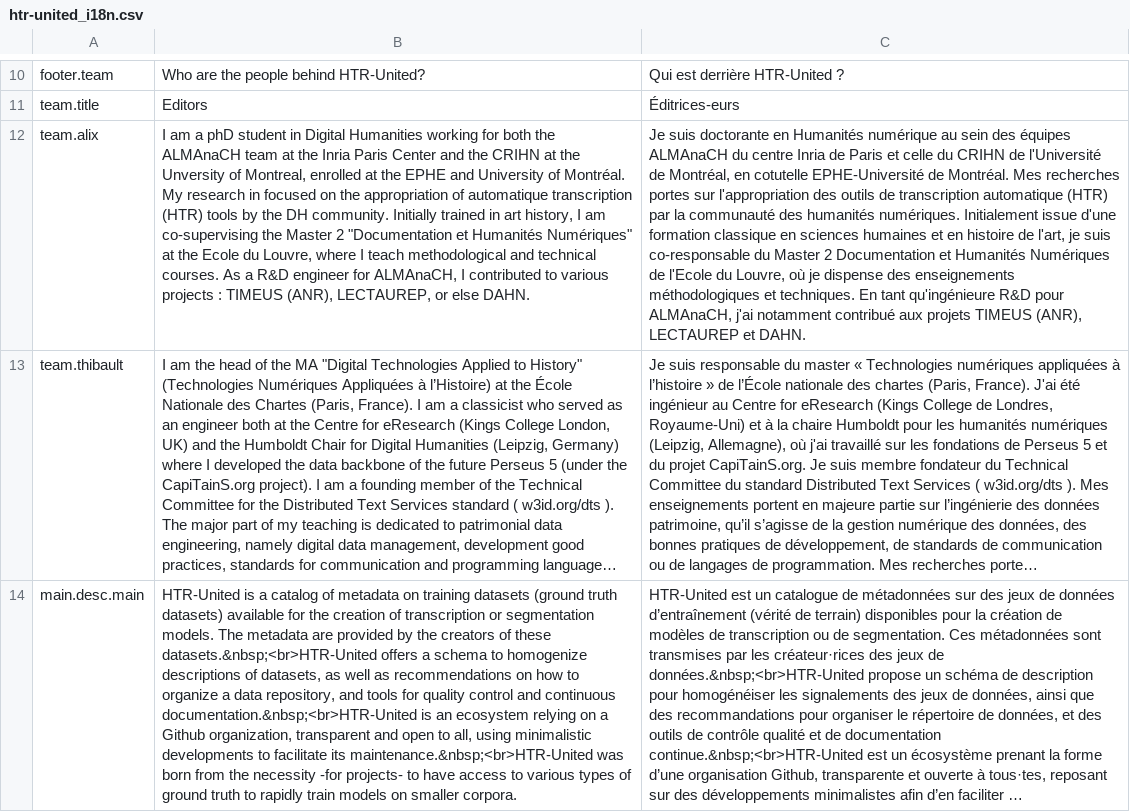
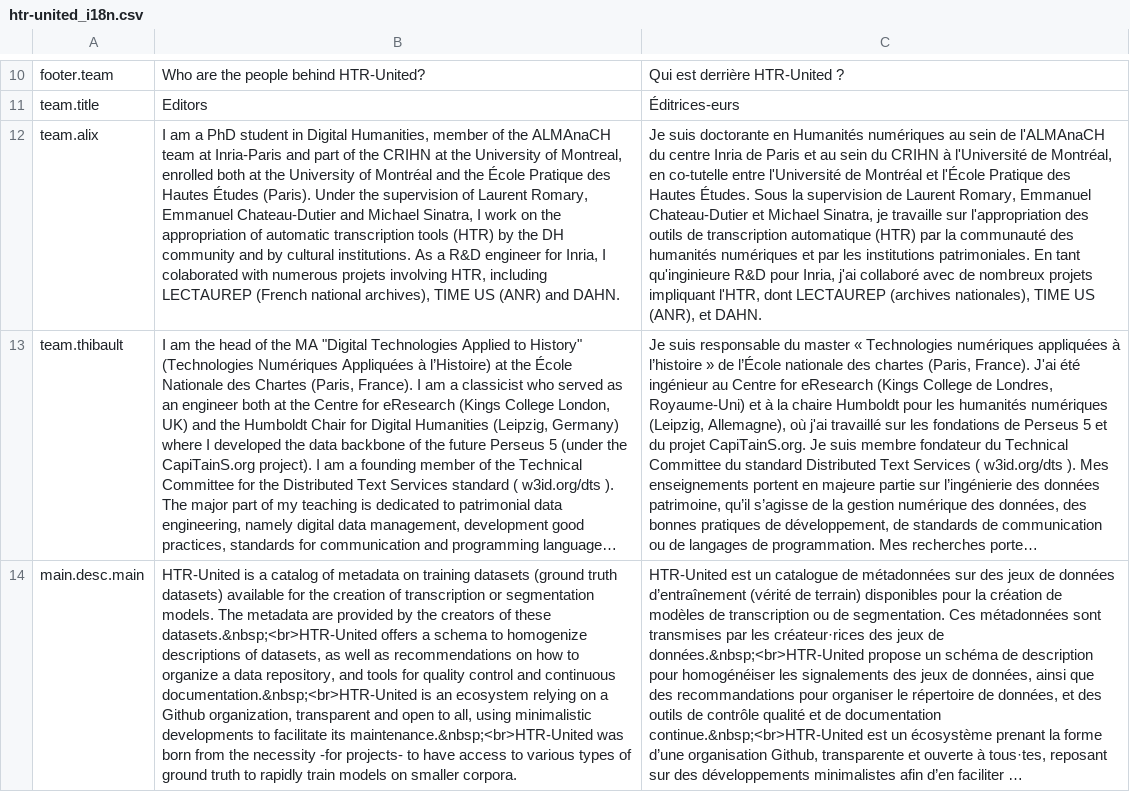
Before and after one commit to HTR-United/htr-united.github.io, a CSV file: assets/vanilla-i18n/htr-united_i18n.csv, drawn as a sheet; only a part is shown, gaps mark what is left out; long unchanged cells end in …; the diff names each change by its address in the sheet, - before the commit and + after, or states it on an @@ line.

```diff
--- a/assets/vanilla-i18n/htr-united_i18n.csv
+++ b/assets/vanilla-i18n/htr-united_i18n.csv
-B12: …am a phD student in Digital Humanities working for both the ALMAnaCH team at the Inria Paris Center and the CRIHN at the Unversity of Montreal, enrolled at the EPHE and University of Montréal. My research in focused on the appropriation of automatique transcription (HTR) tools by the DH community. Initially trained in art history, I am co-supervising the Master 2 "Documentation et Humanités Numériques" at the Ecole du Louvre, where I teach methodological and technical courses. As a R&D engineer for ALMAnaCH, I contributed to various projects : TIMEUS (ANR), LECTAUREP, or else DAHN.
+B12: …am a PhD student in Digital Humanities, member of the ALMAnaCH team at Inria-Paris and part of the CRIHN at the University of Montreal, enrolled both at the University of Montréal and the École Pratique des Hautes Études (Paris). Under the supervision of Laurent Romary, Emmanuel Chateau-Dutier and Michael Sinatra, I work on the appropriation of automatic transcription tools (HTR) by the DH community and by cultural institutions. As a R&D engineer for Inria, I colaborated with numerous projets involving HTR, including LECTAUREP (French national archives), TIME US (ANR) and DAHN.
-C12: …en Humanités numérique au sein des équipes ALMAnaCH du centre Inria de Paris et celle du CRIHN de l'Université de Montréal, en cotutelle EPHE-Université de Montréal. Mes recherches portes sur l'appropriation des outils de transcription automatique (HTR) par la communauté des humanités numériques. Initialement issue d'une formation classique en sciences humaines et en histoire de l'art, je suis co-responsable du Master 2 Documentation et Humanités Numériques de l'Ecole du Louvre, où je dispense des enseignements méthodologiques et techniques. En tant qu'ingénieure R&D pour ALMAnaCH, j'ai notamment contribué aux projets TIMEUS (ANR), LECTAUREP et DAHN.
+C12: …en Humanités numériques au sein de l'ALMAnaCH du centre Inria de Paris et au sein du CRIHN à l'Université de Montréal, en co-tutelle entre l'Université de Montréal et l'École Pratique des Hautes Études. Sous la supervision de Laurent Romary, Emmanuel Chateau-Dutier et Michael Sinatra, je travaille sur l'appropriation des outils de transcription automatique (HTR) par la communauté des humanités numériques et par les institutions patrimoniales. En tant qu'inginieure R&D pour Inria, j'ai collaboré avec de nombreux projets impliquant l'HTR, dont LECTAUREP (archives nationales), TIME US (ANR), et DAHN.
```
Also changed, not shown: 1 other file.
